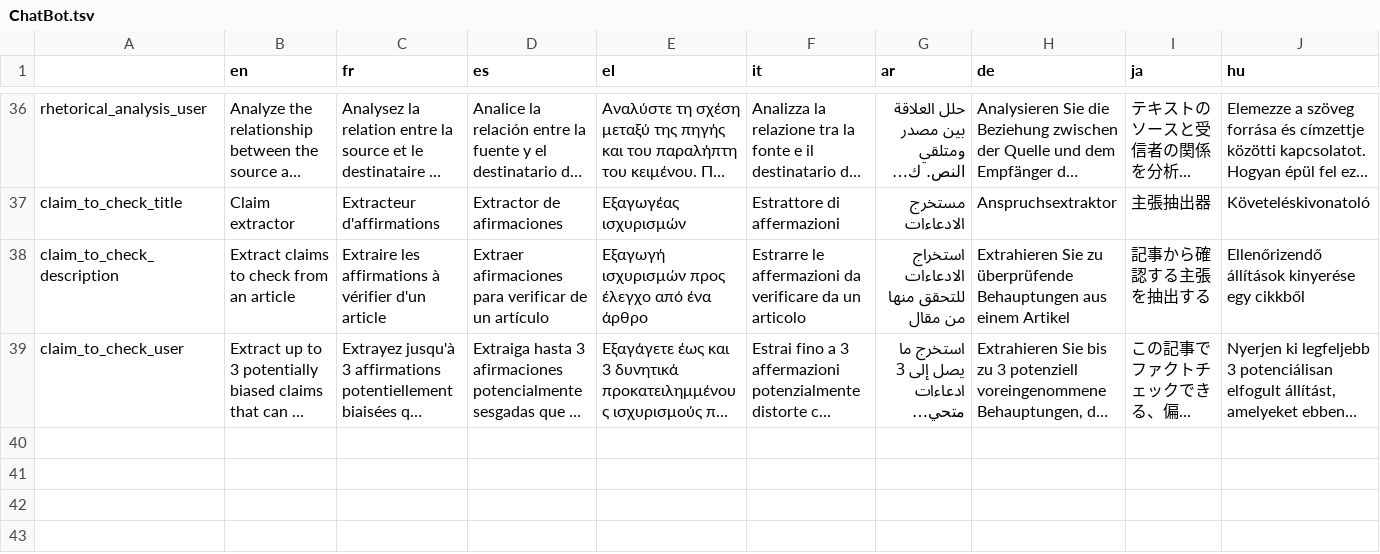
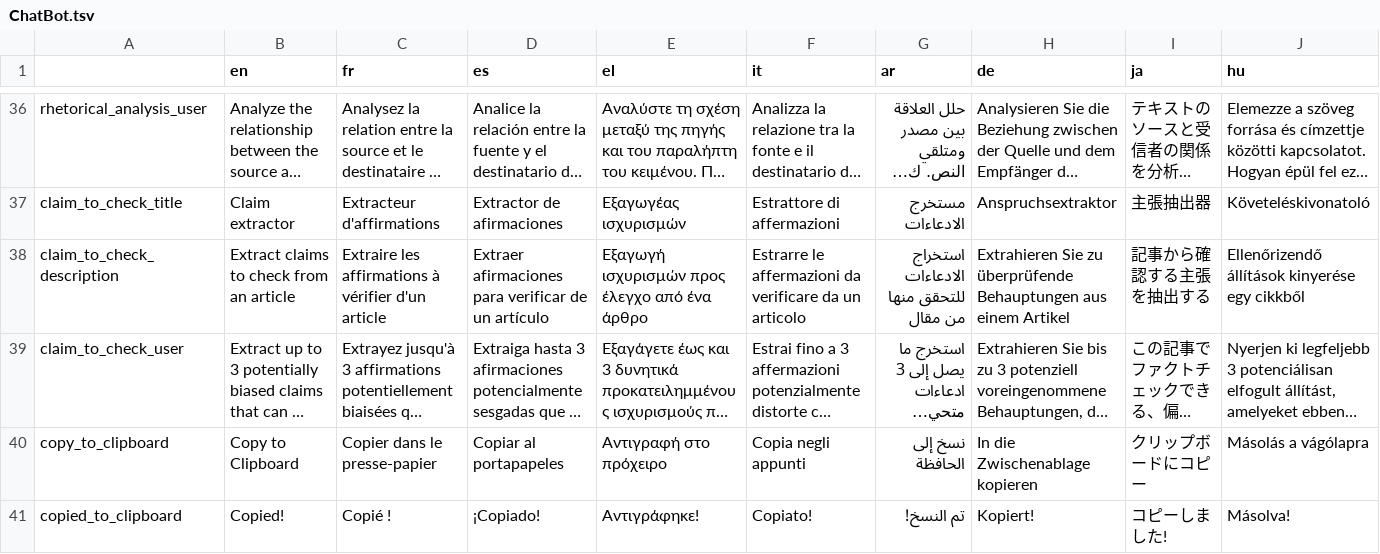
Before and after one commit to AFP-Medialab/InVID-Translations, a TSV file: components/NavItems/tools/ChatBot.tsv, drawn as a sheet; only a part is shown, gaps mark what is left out; long unchanged cells end in …; rows hold the shown columns only; the diff names each change by its address in the sheet, - before the commit and + after, or states it on an @@ line.

Commit message:
copy button

```diff
--- a/components/NavItems/tools/ChatBot.tsv
+++ b/components/NavItems/tools/ChatBot.tsv
+row 40: copy_to_clipboard | Copy to Clipboard | Copier dans le presse-papier | Copiar al portapapeles | Αντιγραφή στο πρόχειρο | Copia negli appunti | نسخ إلى الحافظة | In die Zwischenablage kopieren | クリップボードにコピー | Másolás a vágólapra
+row 41: copied_to_clipboard | Copied! | Copié ! | ¡Copiado! | Αντιγράφηκε! | Copiato! | تم النسخ! | Kopiert! | コピーしました! | Másolva!
```
